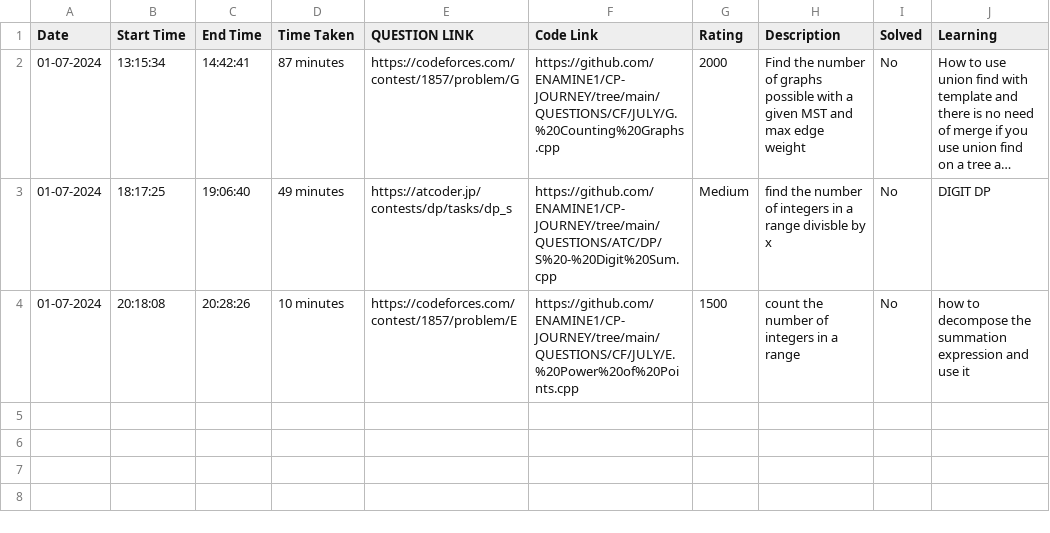
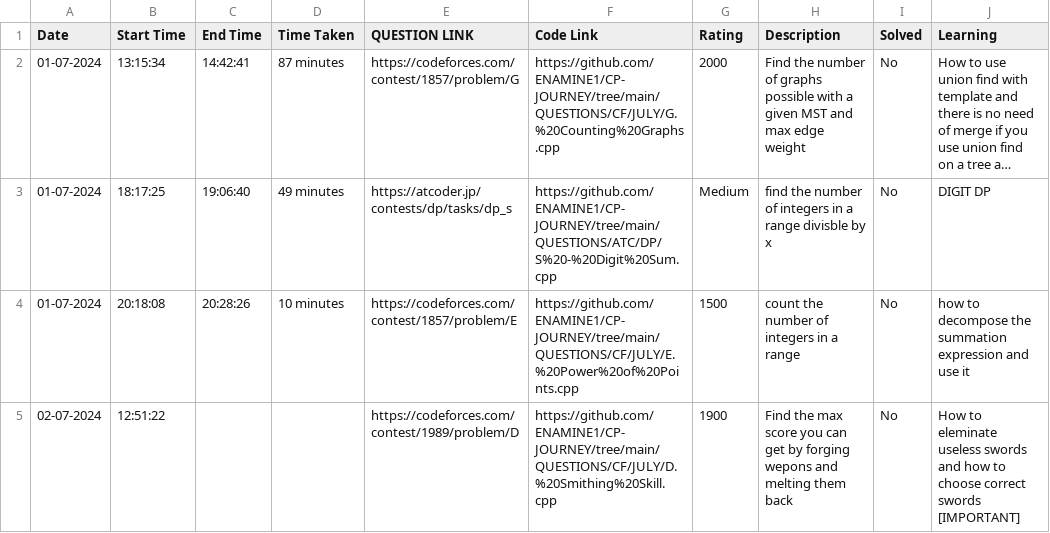
Before and after one commit to ENAMINE1/CP-JOURNEY, a CSV file: HISTORY/2024-07.csv, drawn as a sheet; long unchanged cells end in ….

```diff
--- a/HISTORY/2024-07.csv
+++ b/HISTORY/2024-07.csv
@@ -4 +4,2 @@ Date,Start Time,End Time,Time Taken,QUESTION LINK,Code Link,Rating,Description,S
 01-07-2024,20:18:08,20:28:26,10 minutes,https://codeforces.com/contest/1857/problem/E,https://github.com/ENAMINE1/CP-JOURNEY/tree/main/QUESTIONS/CF/JULY/E.%20Power%20of%20Points.cpp,1500,count the number of integers in a range,No,how to decompose the summation expression and use it
+02-07-2024,12:51:22,,,https://codeforces.com/contest/1989/problem/D,https://github.com/ENAMINE1/CP-JOURNEY/tree/main/QUESTIONS/CF/JULY/D.%20Smithing%20Skill.cpp,1900,Find the max score you can get by forging wepons and melting them back,No,How to eleminate useless swords and how to choose correct swords [IMPORTANT]
```
Also changed, not shown: 1 other file.
